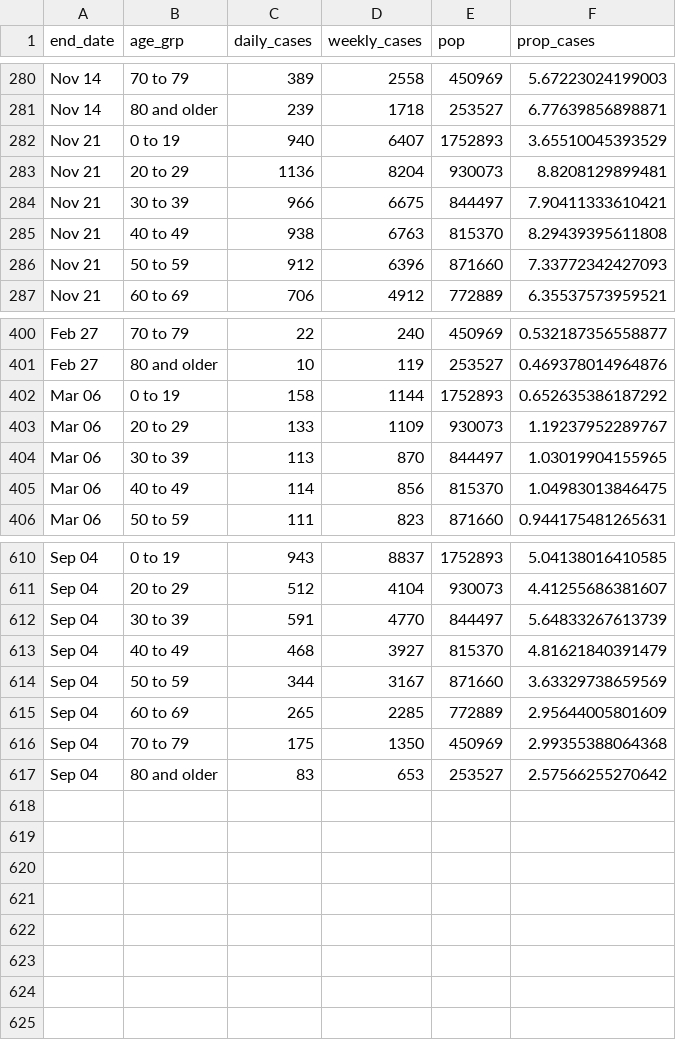
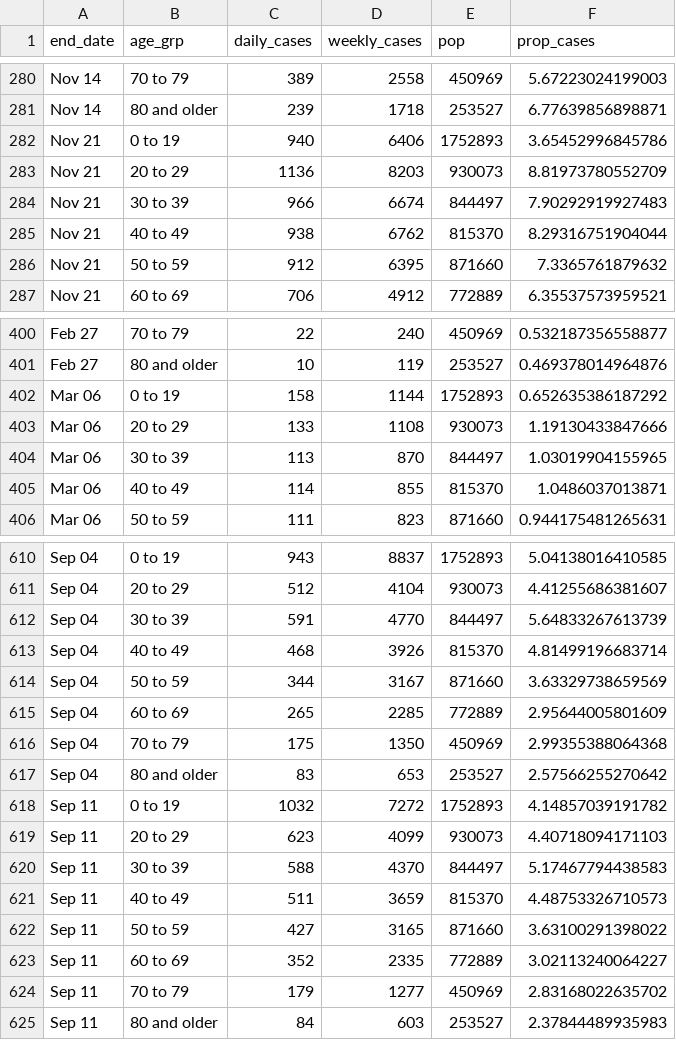
Before and after one commit to ercbk/IndianaCOVID19TrackerData, a CSV file: inst/extdata/age_cases_heat.csv, drawn as a sheet; only a part is shown, gaps mark what is left out; the diff covers the shown part only.

```diff
--- a/inst/extdata/age_cases_heat.csv
+++ b/inst/extdata/age_cases_heat.csv
@@ -281,7 +281,7 @@ Nov 14,70 to 79,389,2558,450969,5.67223024199003
 Nov 14,80 and older,239,1718,253527,6.77639856898871
-Nov 21,0 to 19,940,6407,1752893,3.65510045393529
-Nov 21,20 to 29,1136,8204,930073,8.8208129899481
-Nov 21,30 to 39,966,6675,844497,7.90411333610421
-Nov 21,40 to 49,938,6763,815370,8.29439395611808
-Nov 21,50 to 59,912,6396,871660,7.33772342427093
+Nov 21,0 to 19,940,6406,1752893,3.65452996845786
+Nov 21,20 to 29,1136,8203,930073,8.81973780552709
+Nov 21,30 to 39,966,6674,844497,7.90292919927483
+Nov 21,40 to 49,938,6762,815370,8.29316751904044
+Nov 21,50 to 59,912,6395,871660,7.3365761879632
 Nov 21,60 to 69,706,4912,772889,6.35537573959521
@@ -402,5 +402,5 @@ Feb 27,80 and older,10,119,253527,0.469378014964876
 Mar 06,0 to 19,158,1144,1752893,0.652635386187292
-Mar 06,20 to 29,133,1109,930073,1.19237952289767
+Mar 06,20 to 29,133,1108,930073,1.19130433847666
 Mar 06,30 to 39,113,870,844497,1.03019904155965
-Mar 06,40 to 49,114,856,815370,1.04983013846475
+Mar 06,40 to 49,114,855,815370,1.0486037013871
 Mar 06,50 to 59,111,823,871660,0.944175481265631
@@ -612,3 +612,3 @@ Sep 04,20 to 29,512,4104,930073,4.41255686381607
 Sep 04,30 to 39,591,4770,844497,5.64833267613739
-Sep 04,40 to 49,468,3927,815370,4.81621840391479
+Sep 04,40 to 49,468,3926,815370,4.81499196683714
 Sep 04,50 to 59,344,3167,871660,3.63329738659569
@@ -617 +617,9 @@ Sep 04,70 to 79,175,1350,450969,2.99355388064368
 Sep 04,80 and older,83,653,253527,2.57566255270642
+Sep 11,0 to 19,1032,7272,1752893,4.14857039191782
+Sep 11,20 to 29,623,4099,930073,4.40718094171103
+Sep 11,30 to 39,588,4370,844497,5.17467794438583
+Sep 11,40 to 49,511,3659,815370,4.48753326710573
+Sep 11,50 to 59,427,3165,871660,3.63100291398022
+Sep 11,60 to 69,352,2335,772889,3.02113240064227
+Sep 11,70 to 79,179,1277,450969,2.83168022635702
+Sep 11,80 and older,84,603,253527,2.37844489935983
```
Also changed, not shown: 81 edited cells elsewhere in this file, inst/extdata/age_hosp_line.csv, inst/extdata/beds_vents_complete.csv, 16 other files.
